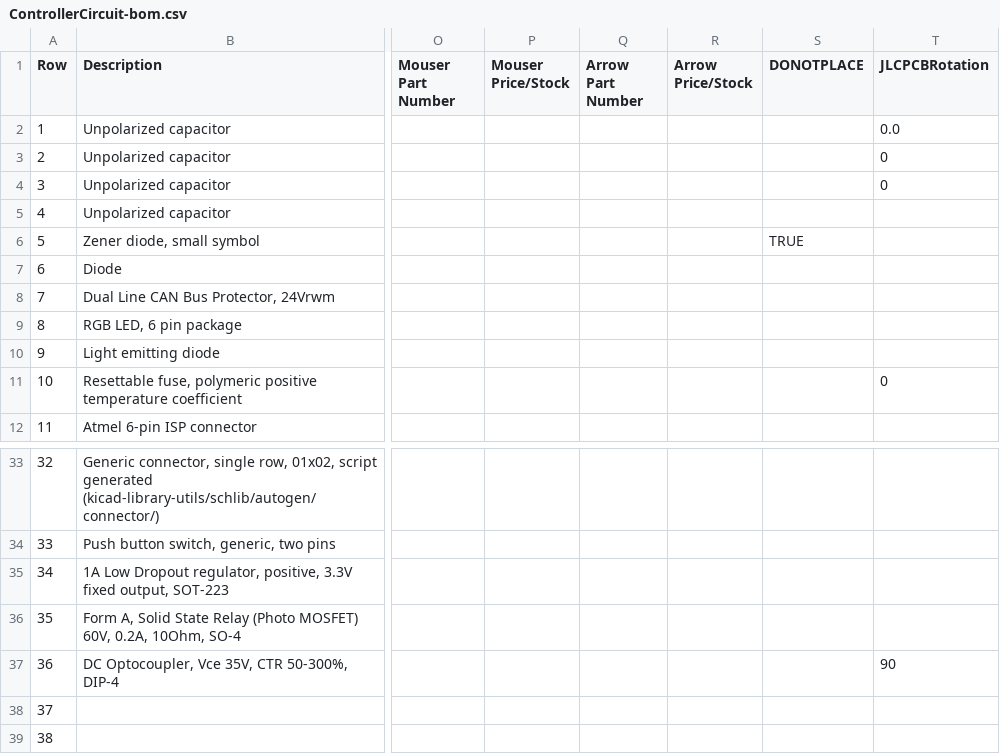
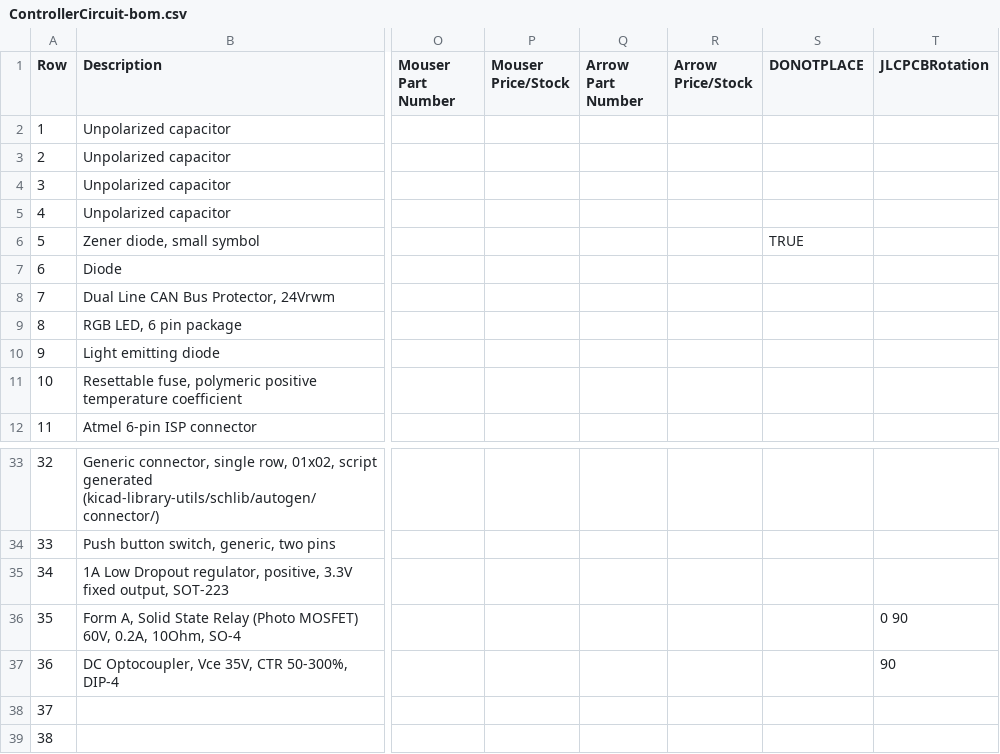
Before and after one commit to stuartpittaway/diyBMSv4, a CSV file: ControllerCircuit/export/ControllerCircuit-bom.csv, drawn as a sheet; only a part is shown, gaps mark what is left out; the diff names each change by its address in the sheet, - before the commit and + after, or states it on an @@ line.

```diff
--- a/ControllerCircuit/export/ControllerCircuit-bom.csv
+++ b/ControllerCircuit/export/ControllerCircuit-bom.csv
-T2 (JLCPCBRotation): 0.0
+T2 (JLCPCBRotation): (empty)
-T3:T4 (JLCPCBRotation): 0
+T3:T4 (JLCPCBRotation): (empty)
-T11 (JLCPCBRotation): 0
+T11 (JLCPCBRotation): (empty)
-T36 (JLCPCBRotation): (empty)
+T36 (JLCPCBRotation): 0 90
```
Also changed, not shown: ControllerCircuit/export/ControllerCircuit.csv, 16 other files.
